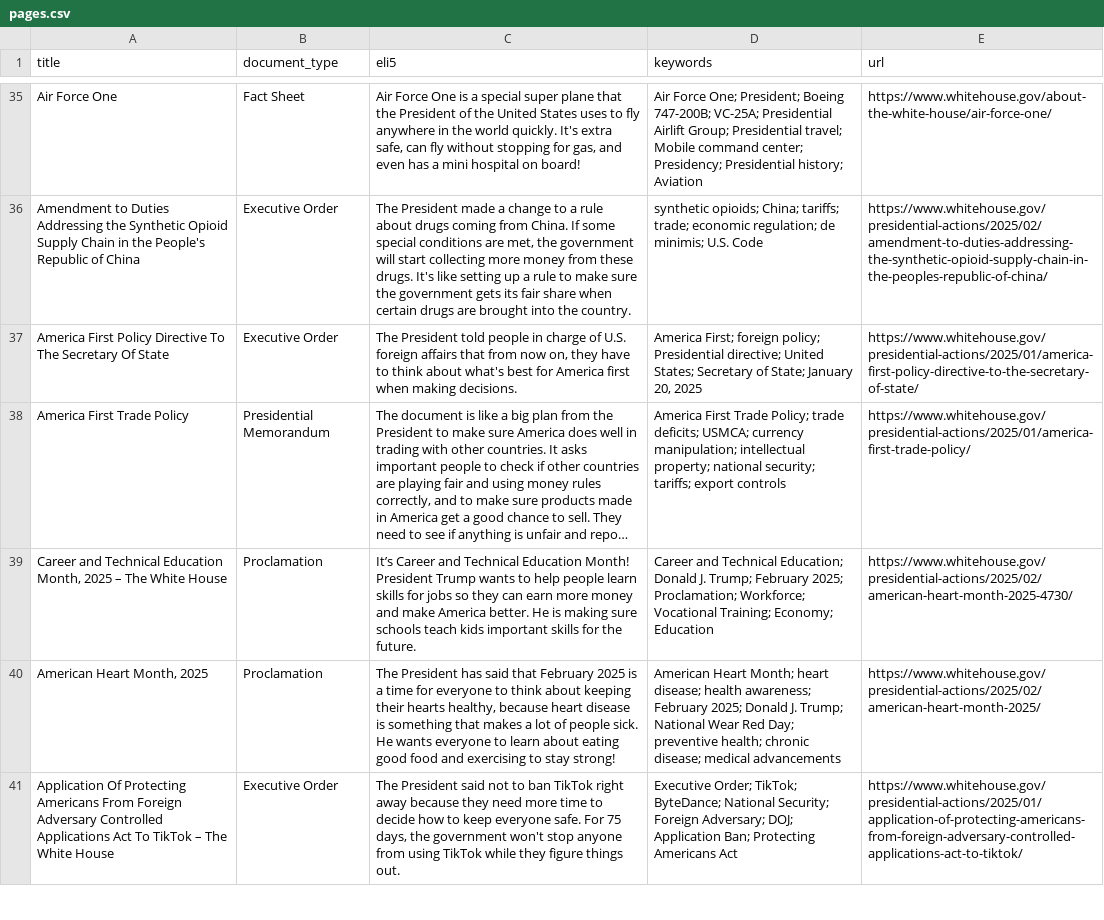
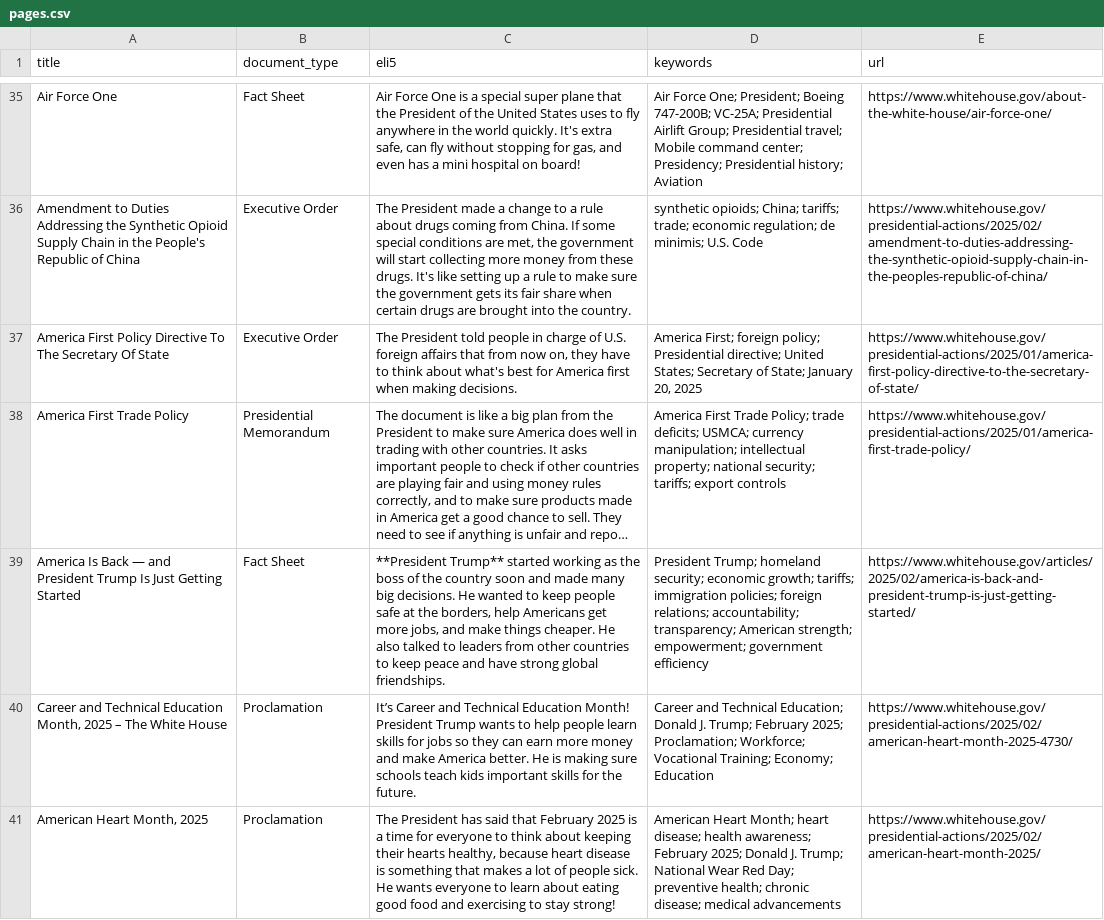
Before and after one commit to mjbommar/wh-pa, a CSV file: pages.csv, drawn as a sheet; only a part is shown, gaps mark what is left out; the shorter side is filled out with more unchanged rows; long unchanged cells end in …; the diff covers the shown part only; the diff names each change by its address in the sheet, - before the commit and + after, or states it on an @@ line.

```diff
--- a/pages.csv
+++ b/pages.csv
+row 39: America Is Back — and President Trump Is Just Getting Started | Fact Sheet | **President Trump** started working as the boss of the country soon and made many big decisions. He wanted to keep people safe at the borders, help Americans get more jobs, and make things cheaper. He also talked to leaders from other countries to keep peace and have strong global friendships. | President Trump; homeland security; economic growth; tariffs; immigration policies; foreign relations; accountability; transparency; American strength; empowerment; government efficiency | https://www.whitehouse.gov/articles/2025/02/america-is-back-and-president-trump-is-just-getting-started/
```
Also changed, not shown: 2 added rows elsewhere in this file, 9 other files.
